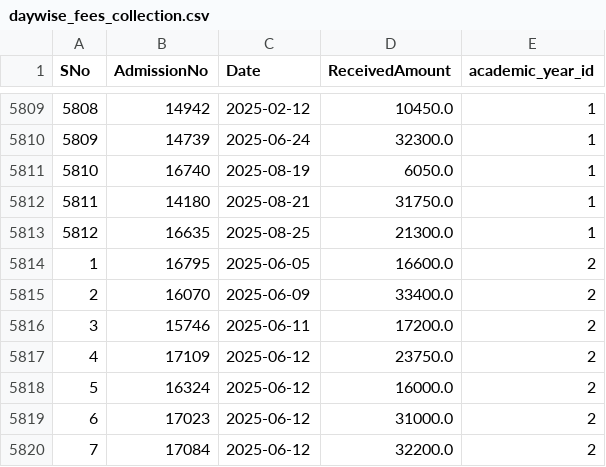
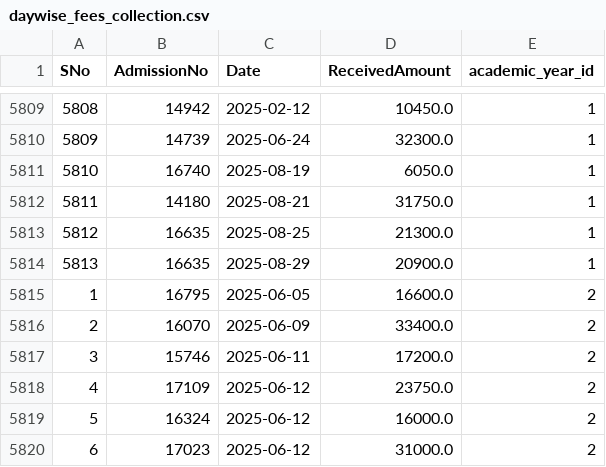
Before and after one commit to harikiran-dev-schooldb/kotak-salesian-school-dbms, a CSV file: output_data/daywise_fees_collection.csv, drawn as a sheet; only a part is shown, gaps mark what is left out; the shorter side is filled out with more unchanged rows; the diff covers the shown part only; the diff names each change by its address in the sheet, - before the commit and + after, or states it on an @@ line.

Commit message:
Update fees collection and reports for August 2025
Added new fee payment entries for August 2025 in daywise and yearwise CSVs. Updated student fee payment status and totals in fees_collection.csv and fees_report.csv to reflect recent payments, including corrections for several students' paid amounts and due balances.

```diff
--- a/output_data/daywise_fees_collection.csv
+++ b/output_data/daywise_fees_collection.csv
+row 5814: 5813 | 16635 | 2025-08-29 | 20900.0 | 1
```
Also changed, not shown: 36 added rows elsewhere in this file, output_data/daywise_fees_collection_2024-25.csv, output_data/daywise_fees_collection_2025-26.csv, 8 other files.
